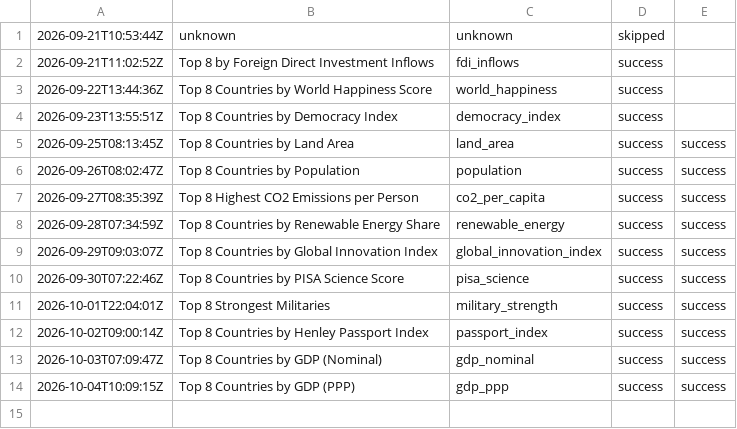
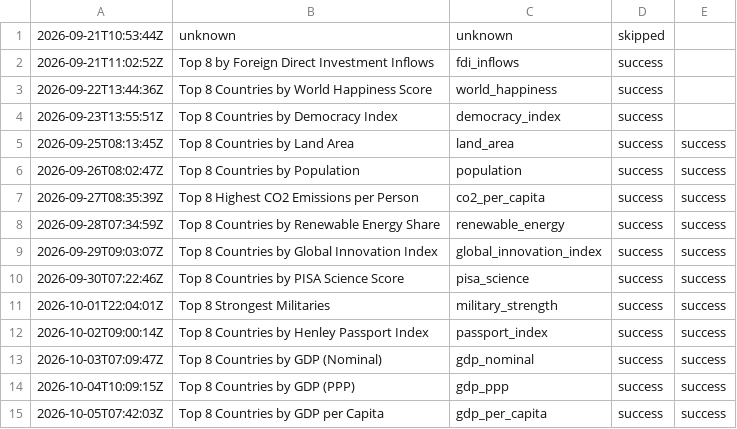
Before and after one commit to oceanfarm1992-design/Countries-Video-Flows, a CSV file: logs/history_rankings.csv, drawn as a sheet.

```diff
--- a/logs/history_rankings.csv
+++ b/logs/history_rankings.csv
@@ -14 +14,2 @@
 2026-10-04T10:09:15Z,"Top 8 Countries by GDP (PPP)",gdp_ppp,success,success
+2026-10-05T07:42:03Z,"Top 8 Countries by GDP per Capita",gdp_per_capita,success,success
```
Also changed, not shown: 1 other file.
